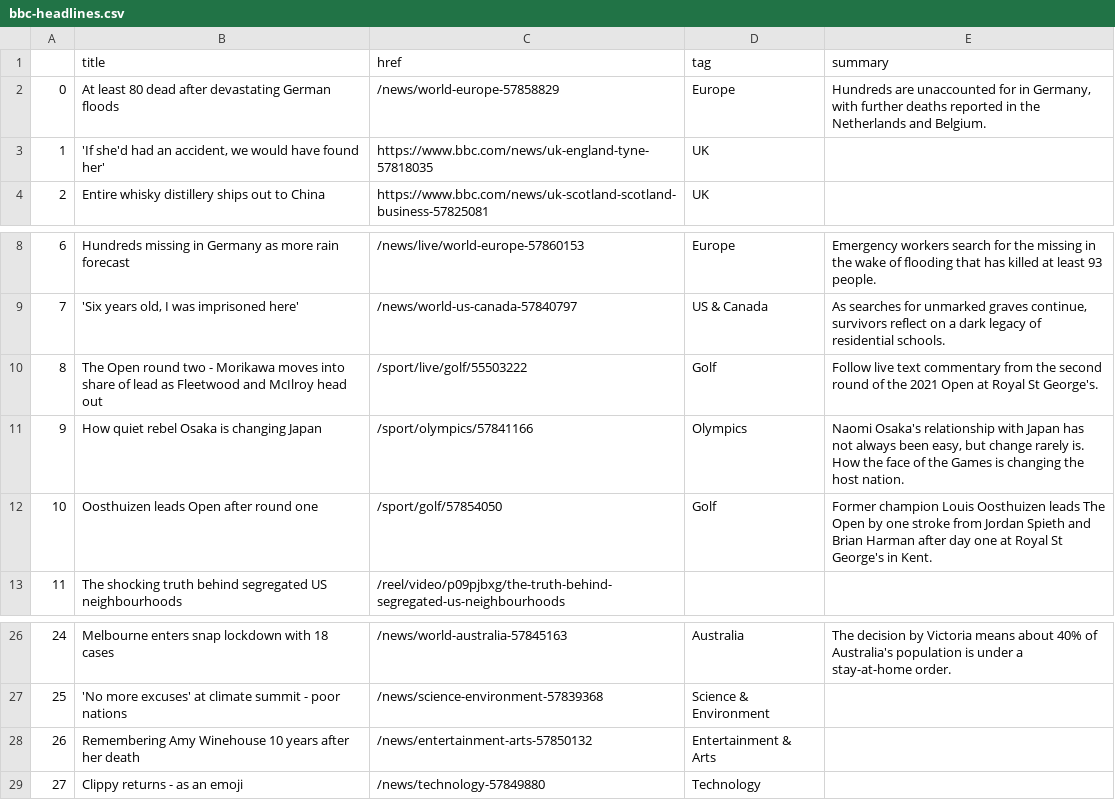
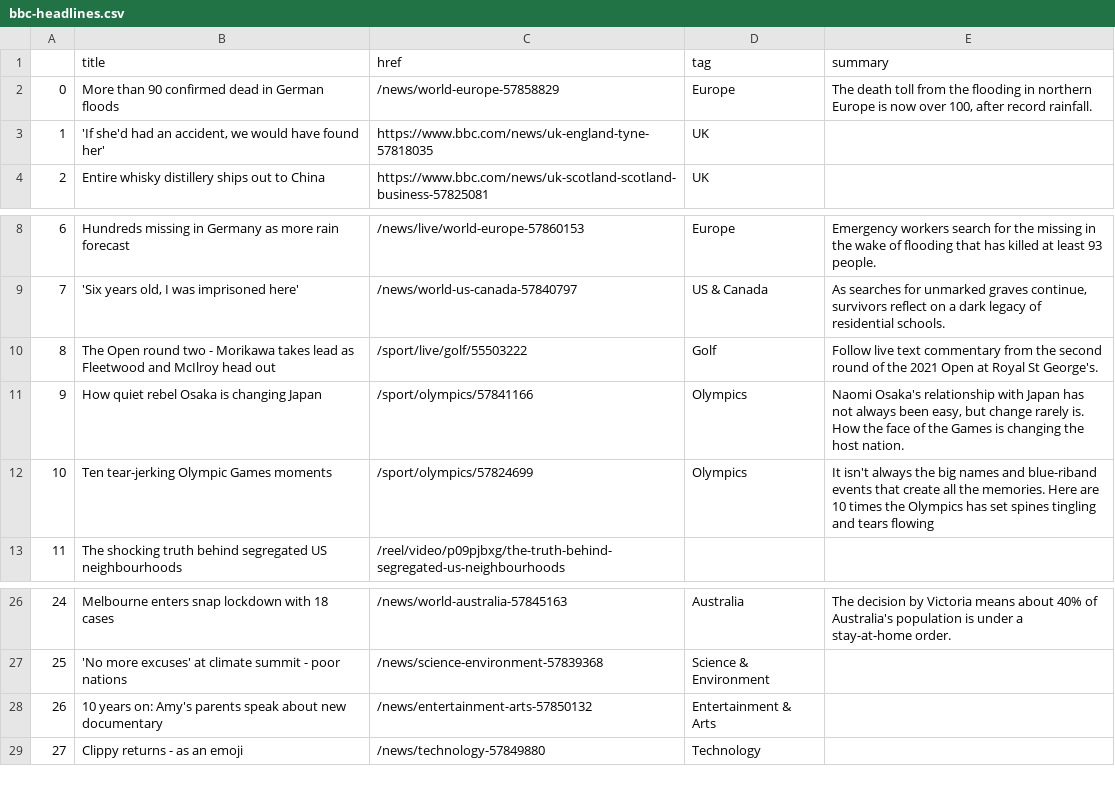
Before and after one commit to ichinichichi/automatic-scraper, a CSV file: bbc-headlines.csv, drawn as a sheet; only a part is shown, gaps mark what is left out.

```diff
--- a/bbc-headlines.csv
+++ b/bbc-headlines.csv
@@ -1,3 +1,3 @@
 ,title,href,tag,summary
-0,At least 80 dead after devastating German floods,/news/world-europe-57858829,Europe,"Hundreds are unaccounted for in Germany, with further deaths reported in the Netherlands and Belgium."
+0,More than 90 confirmed dead in German floods,/news/world-europe-57858829,Europe,"The death toll from the flooding in northern Europe is now over 100, after record rainfall."
 1,"'If she'd had an accident, we would have found her'",https://www.bbc.com/news/uk-england-tyne-57818035,UK,
@@ -9,5 +9,5 @@
 7,"'Six years old, I was imprisoned here'",/news/world-us-canada-57840797,US & Canada,"As searches for unmarked graves continue, survivors reflect on a dark legacy of residential schools."
-8,The Open round two - Morikawa moves into share of lead as Fleetwood and McIlroy head out,/sport/live/golf/55503222,Golf,Follow live text commentary from the second round of the 2021 Open at Royal St George's.
+8,The Open round two - Morikawa takes lead as Fleetwood and McIlroy head out,/sport/live/golf/55503222,Golf,Follow live text commentary from the second round of the 2021 Open at Royal St George's.
 9,How quiet rebel Osaka is changing Japan,/sport/olympics/57841166,Olympics,"Naomi Osaka's relationship with Japan has not always been easy, but change rarely is. How the face of the Games is changing the host nation."
-10,Oosthuizen leads Open after round one,/sport/golf/57854050,Golf,Former champion Louis Oosthuizen leads The Open by one stroke from Jordan Spieth and Brian Harman after day one at Royal St George's in Kent.
+10,Ten tear-jerking Olympic Games moments,/sport/olympics/57824699,Olympics,It isn't always the big names and blue-riband events that create all the memories. Here are 10 times the Olympics has set spines tingling and tears flowing
 11,The shocking truth behind segregated US neighbourhoods,/reel/video/p09pjbxg/the-truth-behind-segregated-us-neighbourhoods,,
@@ -27,3 +27,3 @@
 25,'No more excuses' at climate summit - poor nations,/news/science-environment-57839368,Science & Environment,
-26,Remembering Amy Winehouse 10 years after her death,/news/entertainment-arts-57850132,Entertainment & Arts,
+26,10 years on: Amy's parents speak about new documentary,/news/entertainment-arts-57850132,Entertainment & Arts,
 27,Clippy returns - as an emoji,/news/technology-57849880,Technology,
```
